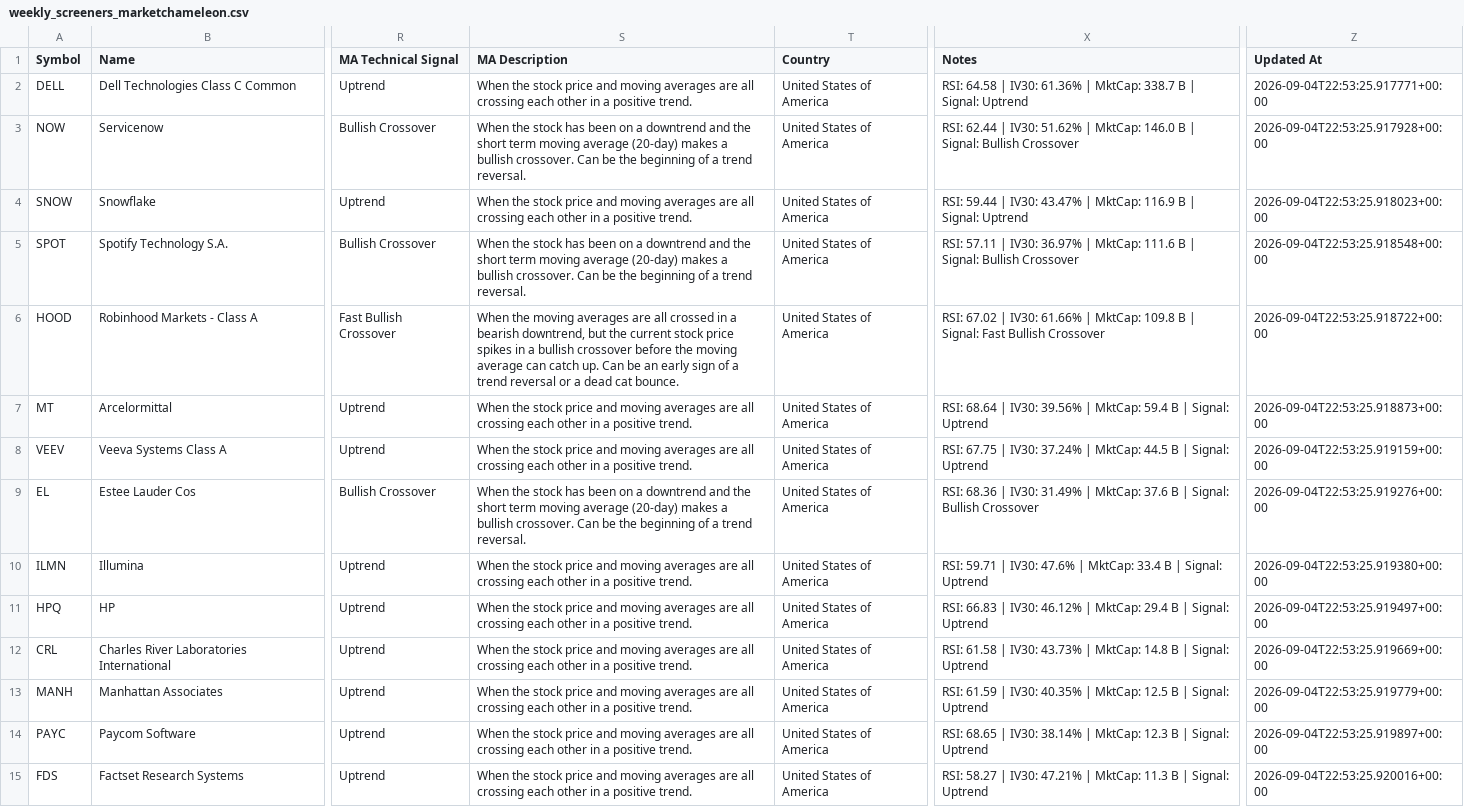
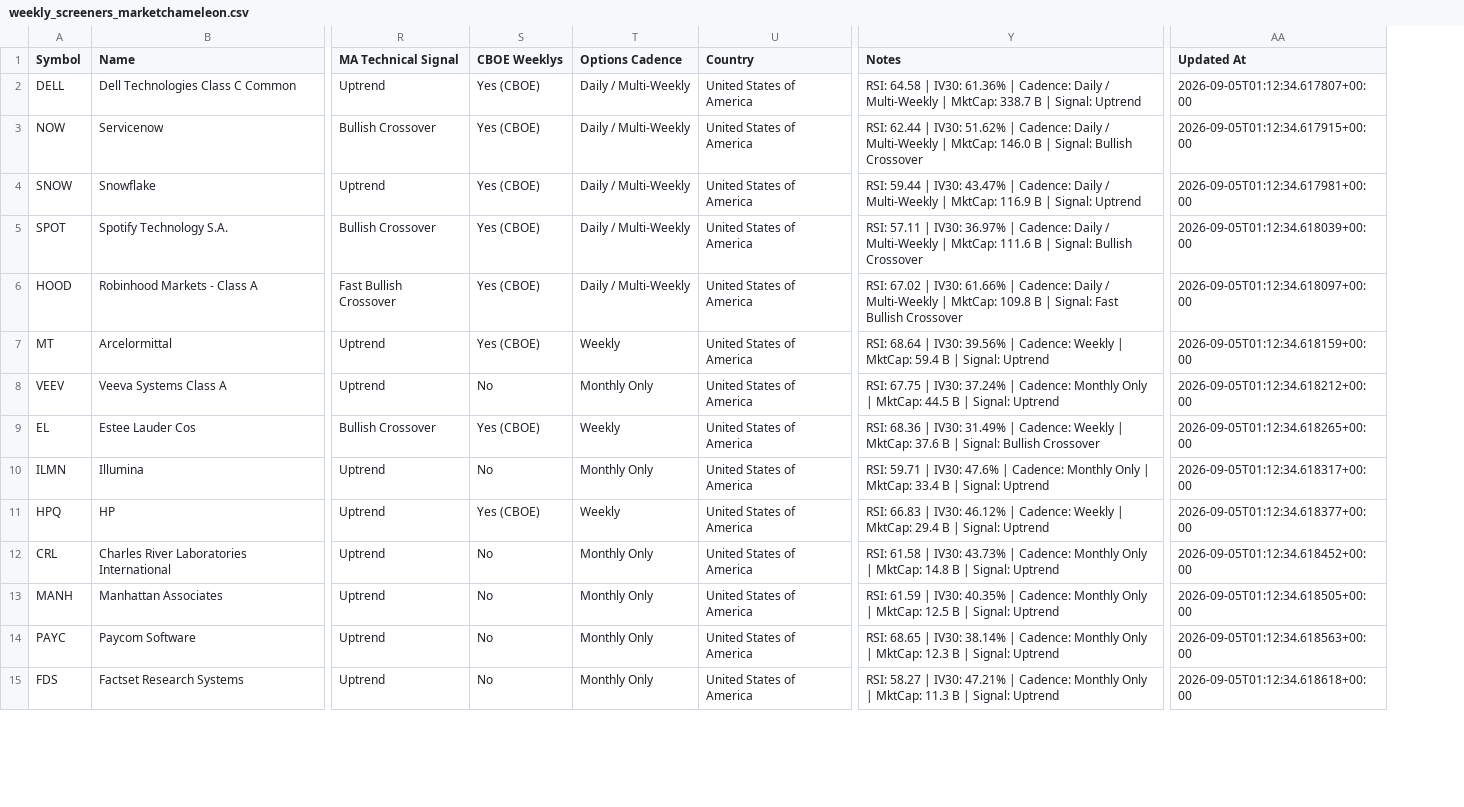
Before and after one commit to fmaresca/daily_stock_analysis, a CSV file: web/public/data/weekly_screeners_marketchameleon.csv, drawn as a sheet; only a part is shown, gaps mark what is left out; removed rows and columns are numbered as before the commit, all else as after; the diff covers the shown part only; the diff names each change by its address in the sheet, - before the commit and + after, or states it on an @@ line.

Commit message:
feat: add CBOE weeklys directory filter and native prescreen builder for MarketChameleon

```diff
--- a/web/public/data/weekly_screeners_marketchameleon.csv
+++ b/web/public/data/weekly_screeners_marketchameleon.csv
-column S (MA Description), rows 2-15: When the stock price and moving averages are all crossing each other in a positive trend. | When the stock has been on a downtrend and the short term moving average (20-day) makes a bullish crossover. Can be the beginning of a trend reversal. | When the stock price and moving averages are all crossing each other in a positive trend. | When the stock has been on a downtrend and the short term moving average (20-day) makes a bullish crossover. Can be the beginning of a trend reversal. | When the moving averages are all crossed in a bearish downtrend, but the current stock price spikes in a bullish crossover before the moving average can catch up. Can be an early sign of a trend reversal or a dead cat bounce. | When the stock price and moving averages are all crossing each other in a positive trend. | When the stock price and moving averages are all crossing each other in a positive trend. | When the stock has been on a downtrend and the short term moving average (20-day) makes a bullish crossover. Can be the beginning of a trend reversal. | When the stock price and moving averages are all crossing each other in a positive trend. | When the stock price and moving averages are all crossing each other in a positive trend. | When the stock price and moving averages are all crossing each other in a positive trend. | When the stock price and moving averages are all crossing each other in a positive trend. | When the stock price and moving averages are all crossing each other in a positive trend. | When the stock price and moving averages are all crossing each other in a positive trend.
+column S (CBOE Weeklys), rows 2-15: Yes (CBOE) | Yes (CBOE) | Yes (CBOE) | Yes (CBOE) | Yes (CBOE) | Yes (CBOE) | No | Yes (CBOE) | No | Yes (CBOE) | No | No | No | No
+column T (Options Cadence), rows 2-15: Daily / Multi-Weekly | Daily / Multi-Weekly | Daily / Multi-Weekly | Daily / Multi-Weekly | Daily / Multi-Weekly | Weekly | Monthly Only | Weekly | Monthly Only | Weekly | Monthly Only | Monthly Only | Monthly Only | Monthly Only
-Y2 (Notes): …61.36% | MktCap: 338.7…
+Y2 (Notes): …61.36% | Cadence: Daily / Multi-Weekly | MktCap: 338.7…
-AA2 (Updated At): 2026-09-04T22:53:25.917771+00:00
+AA2 (Updated At): 2026-09-05T01:12:34.617807+00:00
-Y3 (Notes): …51.62% | MktCap: 146.0…
+Y3 (Notes): …51.62% | Cadence: Daily / Multi-Weekly | MktCap: 146.0…
-AA3 (Updated At): 2026-09-04T22:53:25.917928+00:00
+AA3 (Updated At): 2026-09-05T01:12:34.617915+00:00
-Y4 (Notes): …43.47% | MktCap: 116.9…
+Y4 (Notes): …43.47% | Cadence: Daily / Multi-Weekly | MktCap: 116.9…
-AA4 (Updated At): 2026-09-04T22:53:25.918023+00:00
+AA4 (Updated At): 2026-09-05T01:12:34.617981+00:00
-Y5 (Notes): …36.97% | MktCap: 111.6…
+Y5 (Notes): …36.97% | Cadence: Daily / Multi-Weekly | MktCap: 111.6…
-AA5 (Updated At): 2026-09-04T22:53:25.918548+00:00
+AA5 (Updated At): 2026-09-05T01:12:34.618039+00:00
-Y6 (Notes): …61.66% | MktCap: 109.8…
+Y6 (Notes): …61.66% | Cadence: Daily / Multi-Weekly | MktCap: 109.8…
-AA6 (Updated At): 2026-09-04T22:53:25.918722+00:00
+AA6 (Updated At): 2026-09-05T01:12:34.618097+00:00
-Y7 (Notes): …39.56% | MktCap: 59.4…
+Y7 (Notes): …39.56% | Cadence: Weekly | MktCap: 59.4…
-AA7 (Updated At): 2026-09-04T22:53:25.918873+00:00
+AA7 (Updated At): 2026-09-05T01:12:34.618159+00:00
-Y8 (Notes): …37.24% | MktCap: 44.5…
+Y8 (Notes): …37.24% | Cadence: Monthly Only | MktCap: 44.5…
-AA8 (Updated At): 2026-09-04T22:53:25.919159+00:00
+AA8 (Updated At): 2026-09-05T01:12:34.618212+00:00
-Y9 (Notes): …31.49% | MktCap: 37.6…
+Y9 (Notes): …31.49% | Cadence: Weekly | MktCap: 37.6…
-AA9 (Updated At): 2026-09-04T22:53:25.919276+00:00
+AA9 (Updated At): 2026-09-05T01:12:34.618265+00:00
-Y10 (Notes): …47.6% | MktCap: 33.4…
+Y10 (Notes): …47.6% | Cadence: Monthly Only | MktCap: 33.4…
-AA10 (Updated At): 2026-09-04T22:53:25.919380+00:00
+AA10 (Updated At): 2026-09-05T01:12:34.618317+00:00
-Y11 (Notes): …46.12% | MktCap: 29.4…
+Y11 (Notes): …46.12% | Cadence: Weekly | MktCap: 29.4…
-AA11 (Updated At): 2026-09-04T22:53:25.919497+00:00
+AA11 (Updated At): 2026-09-05T01:12:34.618377+00:00
-Y12 (Notes): …43.73% | MktCap: 14.8…
+Y12 (Notes): …43.73% | Cadence: Monthly Only | MktCap: 14.8…
-AA12 (Updated At): 2026-09-04T22:53:25.919669+00:00
+AA12 (Updated At): 2026-09-05T01:12:34.618452+00:00
-Y13 (Notes): …40.35% | MktCap: 12.5…
+Y13 (Notes): …40.35% | Cadence: Monthly Only | MktCap: 12.5…
-AA13 (Updated At): 2026-09-04T22:53:25.919779+00:00
+AA13 (Updated At): 2026-09-05T01:12:34.618505+00:00
-Y14 (Notes): …38.14% | MktCap: 12.3…
+Y14 (Notes): …38.14% | Cadence: Monthly Only | MktCap: 12.3…
-AA14 (Updated At): 2026-09-04T22:53:25.919897+00:00
+AA14 (Updated At): 2026-09-05T01:12:34.618563+00:00
-Y15 (Notes): …47.21% | MktCap: 11.3…
+Y15 (Notes): …47.21% | Cadence: Monthly Only | MktCap: 11.3…
-AA15 (Updated At): 2026-09-04T22:53:25.920016+00:00
+AA15 (Updated At): 2026-09-05T01:12:34.618618+00:00
```
Also changed, not shown: 92 edited cells elsewhere in this file, 12 other files.
